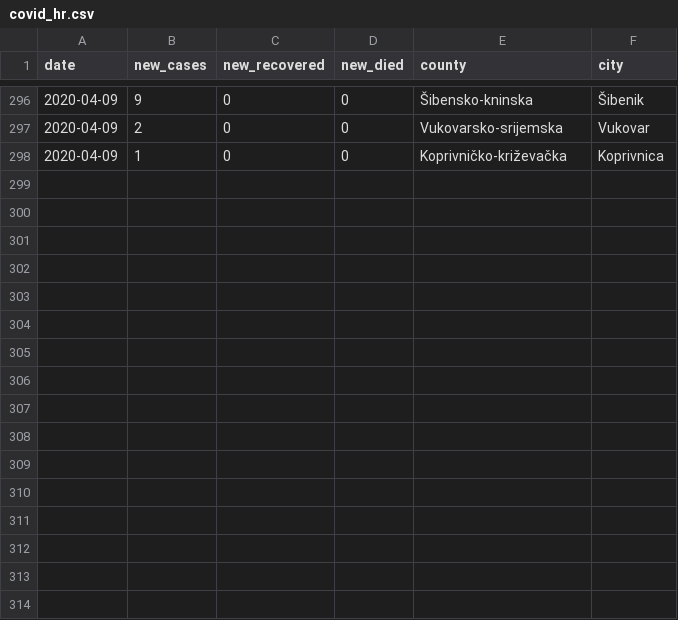
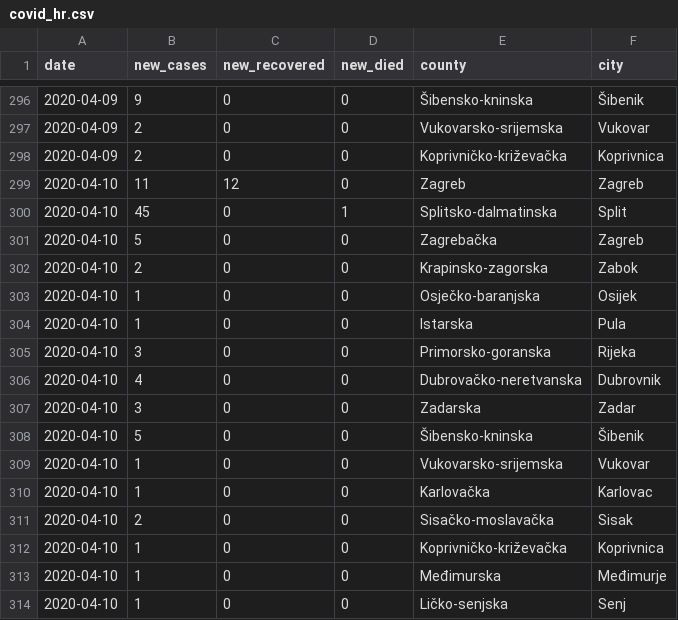
Before and after one commit to tonivrbic/covid-19-croatia, a CSV file: covid_hr.csv, drawn as a sheet; only a part is shown, gaps mark what is left out.

```diff
--- a/covid_hr.csv
+++ b/covid_hr.csv
@@ -297,2 +297,18 @@ date, new_cases, new_recovered, new_died, county, city
 2020-04-09, 2, 0, 0, Vukovarsko-srijemska, Vukovar
-2020-04-09, 1, 0, 0, Koprivničko-križevačka, Koprivnica
+2020-04-09, 2, 0, 0, Koprivničko-križevačka, Koprivnica
+2020-04-10, 11, 12, 0, Zagreb, Zagreb
+2020-04-10, 45, 0, 1, Splitsko-dalmatinska, Split
+2020-04-10, 5, 0, 0, Zagrebačka, Zagreb
+2020-04-10, 2, 0, 0, Krapinsko-zagorska, Zabok
+2020-04-10, 1, 0, 0, Osječko-baranjska, Osijek
+2020-04-10, 1, 0, 0, Istarska, Pula
+2020-04-10, 3, 0, 0, Primorsko-goranska, Rijeka
+2020-04-10, 4, 0, 0, Dubrovačko-neretvanska, Dubrovnik
+2020-04-10, 3, 0, 0, Zadarska, Zadar
+2020-04-10, 5, 0, 0, Šibensko-kninska, Šibenik
+2020-04-10, 1, 0, 0, Vukovarsko-srijemska, Vukovar
+2020-04-10, 1, 0, 0, Karlovačka, Karlovac
+2020-04-10, 2, 0, 0, Sisačko-moslavačka, Sisak
+2020-04-10, 1, 0, 0, Koprivničko-križevačka, Koprivnica
+2020-04-10, 1, 0, 0, Međimurska, Međimurje
+2020-04-10, 1, 0, 0, Ličko-senjska, Senj
```
Also changed, not shown: generated/cases_cumulative.csv, generated/cases_per_city.csv, 7 other files.
